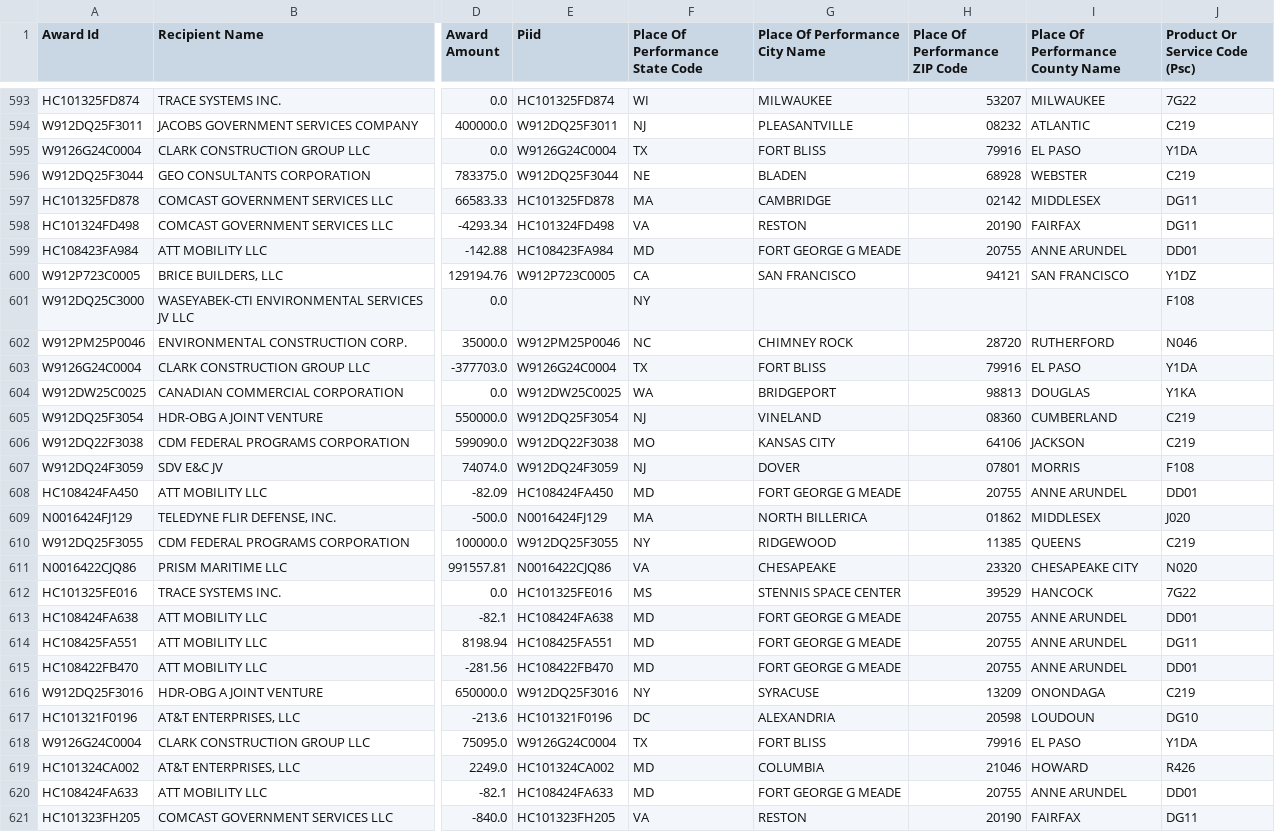
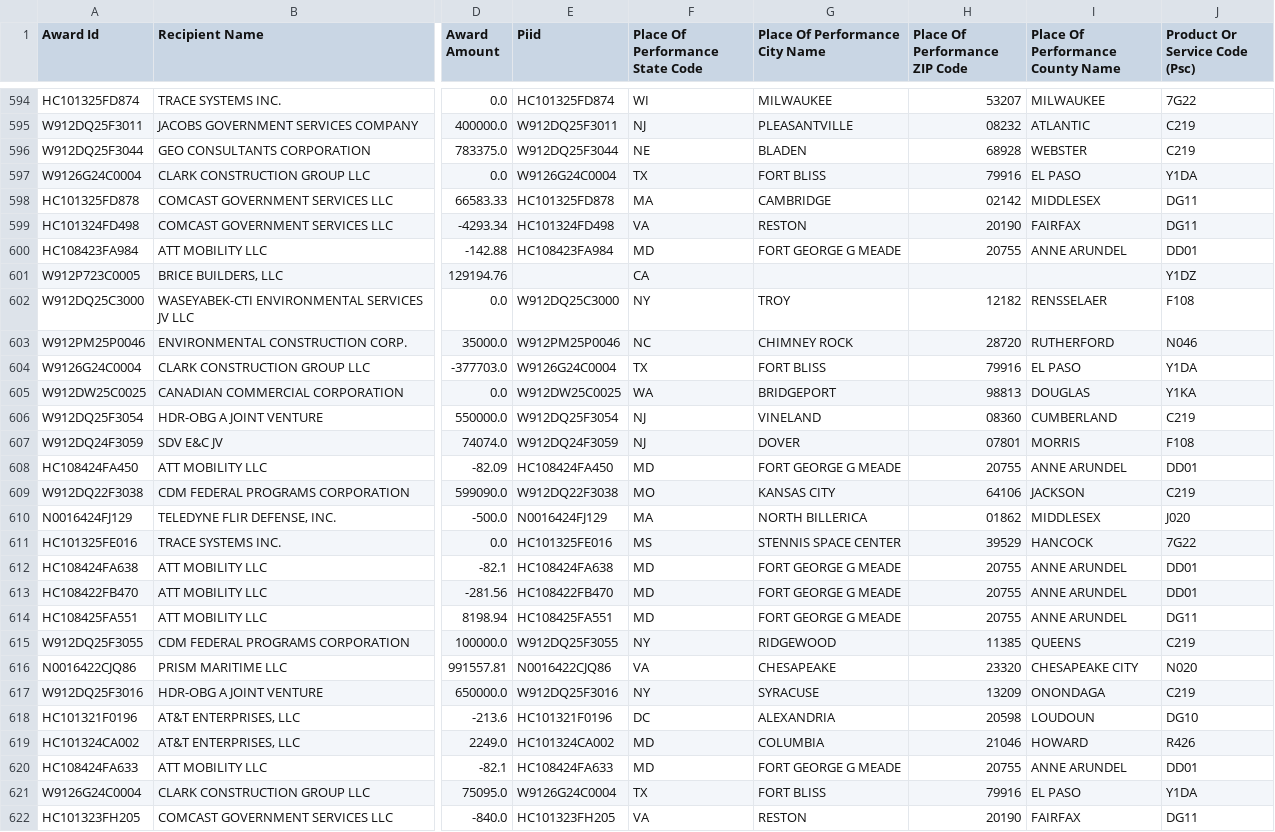
Before and after one commit to feldmangn/nih-awards-tracker, a CSV file: data/dod_awards_last_90d.csv, drawn as a sheet; only a part is shown, gaps mark what is left out; addresses are those after the commit; the diff covers the shown part only; the diff names each change by its address in the sheet, - before the commit and + after, or states it on an @@ line.

```diff
--- a/data/dod_awards_last_90d.csv
+++ b/data/dod_awards_last_90d.csv
-E601 (Piid): W912P723C0005
+E601 (Piid): (empty)
-G601 (Place Of Performance City Name): SAN FRANCISCO
+G601 (Place Of Performance City Name): (empty)
-H601 (Place Of Performance ZIP Code): 94121
+H601 (Place Of Performance ZIP Code): (empty)
-I601 (Place Of Performance County Name): SAN FRANCISCO
+I601 (Place Of Performance County Name): (empty)
-E602 (Piid): (empty)
+E602 (Piid): W912DQ25C3000
-G602 (Place Of Performance City Name): (empty)
+G602 (Place Of Performance City Name): TROY
-H602 (Place Of Performance ZIP Code): (empty)
+H602 (Place Of Performance ZIP Code): 12182
-I602 (Place Of Performance County Name): (empty)
+I602 (Place Of Performance County Name): RENSSELAER
@@ row 606 moved to row 609: W912DQ22F3038 @@
@@ row 612 moved to row 611: HC101325FE016 @@
@@ row 613 moved to row 612: HC108424FA638 @@
@@ row 615 moved to row 613: HC108422FB470 @@
@@ row 618 moved to row 621: W9126G24C0004 @@
```
Also changed, not shown: 2 added rows, 1 removed row, 44 moved rows and 8 edited cells elsewhere in this file, data/doe_awards_last_90d.csv, data/doe_top_recipients_last_90d_enriched.csv, 20 other files.
